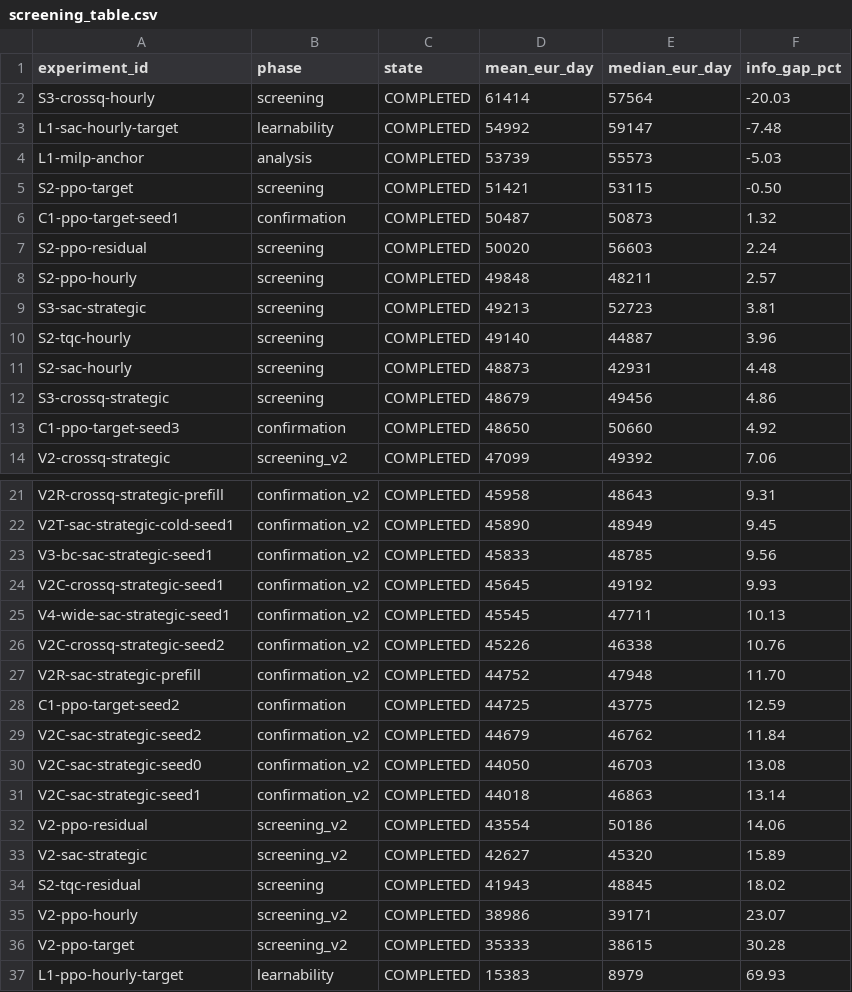
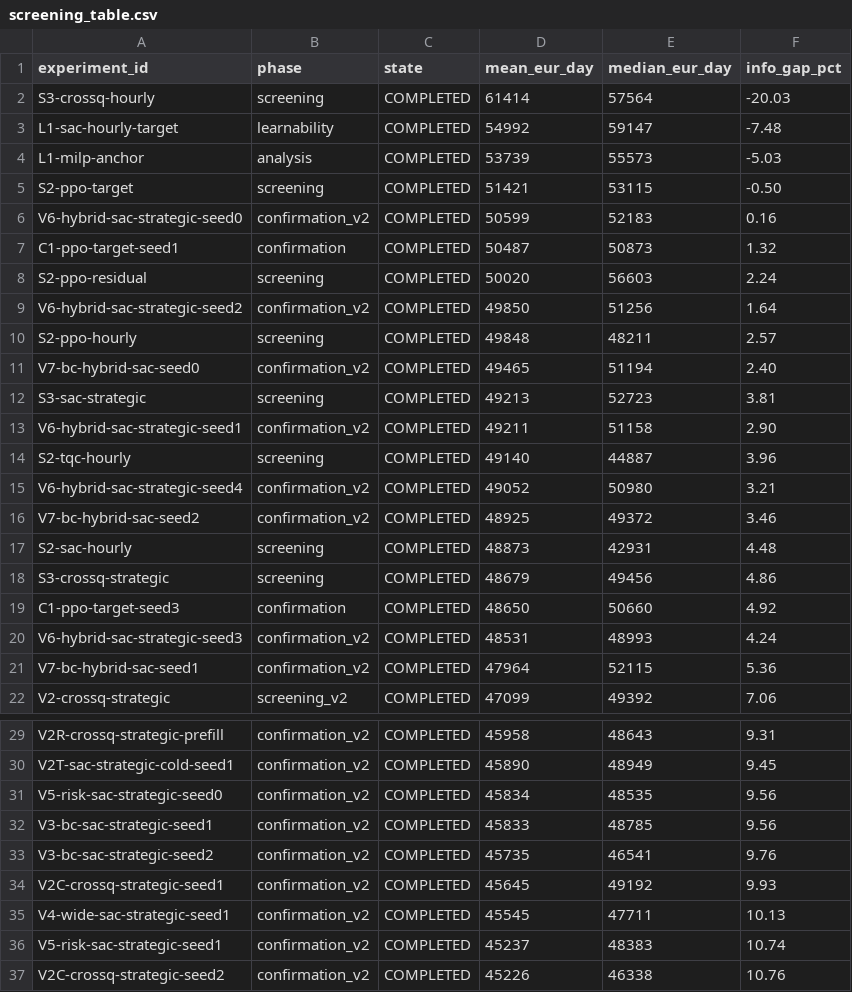
Before and after one commit to skortmann/hybrid-vpp-rl, a CSV file: artifacts/screening_table.csv, drawn as a sheet; only a part is shown, gaps mark what is left out; the shorter side is filled out with more unchanged rows.

```diff
--- a/artifacts/screening_table.csv
+++ b/artifacts/screening_table.csv
@@ -5,7 +5,13 @@ L1-milp-anchor,analysis,COMPLETED,53739,55573,-5.03
 S2-ppo-target,screening,COMPLETED,51421,53115,-0.50
+V6-hybrid-sac-strategic-seed0,confirmation_v2,COMPLETED,50599,52183,0.16
 C1-ppo-target-seed1,confirmation,COMPLETED,50487,50873,1.32
 S2-ppo-residual,screening,COMPLETED,50020,56603,2.24
+V6-hybrid-sac-strategic-seed2,confirmation_v2,COMPLETED,49850,51256,1.64
 S2-ppo-hourly,screening,COMPLETED,49848,48211,2.57
+V7-bc-hybrid-sac-seed0,confirmation_v2,COMPLETED,49465,51194,2.40
 S3-sac-strategic,screening,COMPLETED,49213,52723,3.81
+V6-hybrid-sac-strategic-seed1,confirmation_v2,COMPLETED,49211,51158,2.90
 S2-tqc-hourly,screening,COMPLETED,49140,44887,3.96
+V6-hybrid-sac-strategic-seed4,confirmation_v2,COMPLETED,49052,50980,3.21
+V7-bc-hybrid-sac-seed2,confirmation_v2,COMPLETED,48925,49372,3.46
 S2-sac-hourly,screening,COMPLETED,48873,42931,4.48
@@ -13,2 +19,4 @@ S3-crossq-strategic,screening,COMPLETED,48679,49456,4.86
 C1-ppo-target-seed3,confirmation,COMPLETED,48650,50660,4.92
+V6-hybrid-sac-strategic-seed3,confirmation_v2,COMPLETED,48531,48993,4.24
+V7-bc-hybrid-sac-seed1,confirmation_v2,COMPLETED,47964,52115,5.36
 V2-crossq-strategic,screening_v2,COMPLETED,47099,49392,7.06
@@ -22,5 +30,8 @@ V2R-crossq-strategic-prefill,confirmation_v2,COMPLETED,45958,48643,9.31
 V2T-sac-strategic-cold-seed1,confirmation_v2,COMPLETED,45890,48949,9.45
+V5-risk-sac-strategic-seed0,confirmation_v2,COMPLETED,45834,48535,9.56
 V3-bc-sac-strategic-seed1,confirmation_v2,COMPLETED,45833,48785,9.56
+V3-bc-sac-strategic-seed2,confirmation_v2,COMPLETED,45735,46541,9.76
 V2C-crossq-strategic-seed1,confirmation_v2,COMPLETED,45645,49192,9.93
 V4-wide-sac-strategic-seed1,confirmation_v2,COMPLETED,45545,47711,10.13
+V5-risk-sac-strategic-seed1,confirmation_v2,COMPLETED,45237,48383,10.74
 V2C-crossq-strategic-seed2,confirmation_v2,COMPLETED,45226,46338,10.76
```
Also changed, not shown: 4 other files.
